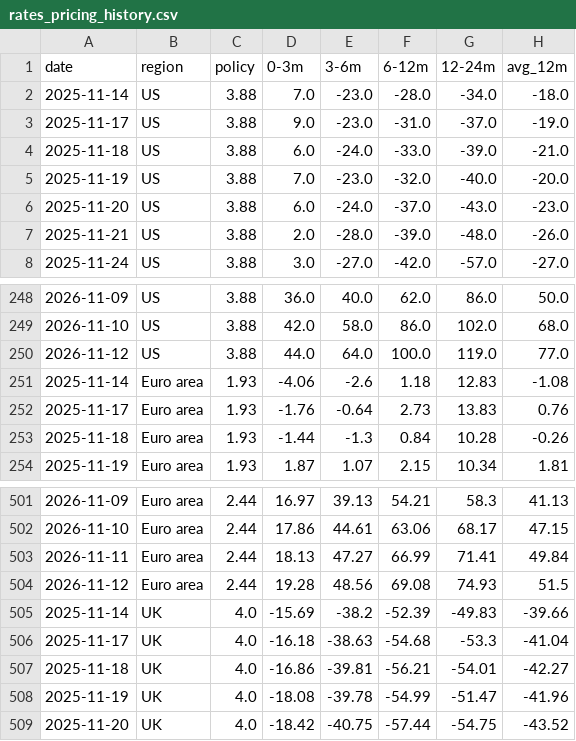
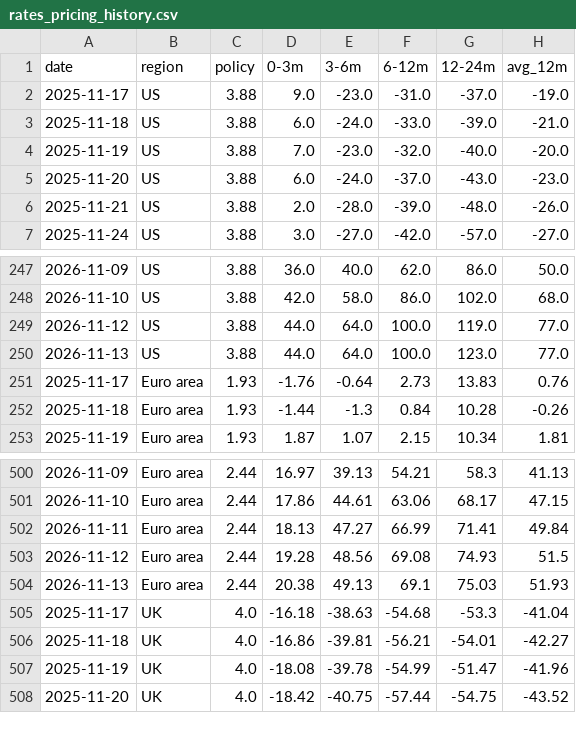
Before and after one commit to georgemargetts184/rates-pricing-tracker, a CSV file: rates_pricing_history.csv, drawn as a sheet; only a part is shown, gaps mark what is left out.

```diff
--- a/rates_pricing_history.csv
+++ b/rates_pricing_history.csv
@@ -1,3 +1,2 @@
 date,region,policy,0-3m,3-6m,6-12m,12-24m,avg_12m
-2025-11-14,US,3.88,7.0,-23.0,-28.0,-34.0,-18.0
 2025-11-17,US,3.88,9.0,-23.0,-31.0,-37.0,-19.0
@@ -250,3 +249,3 @@ date,region,policy,0-3m,3-6m,6-12m,12-24m,avg_12m
 2026-11-12,US,3.88,44.0,64.0,100.0,119.0,77.0
-2025-11-14,Euro area,1.93,-4.06,-2.6,1.18,12.83,-1.08
+2026-11-13,US,3.88,44.0,64.0,100.0,123.0,77.0
 2025-11-17,Euro area,1.93,-1.76,-0.64,2.73,13.83,0.76
@@ -504,3 +503,3 @@ date,region,policy,0-3m,3-6m,6-12m,12-24m,avg_12m
 2026-11-12,Euro area,2.44,19.28,48.56,69.08,74.93,51.5
-2025-11-14,UK,4.0,-15.69,-38.2,-52.39,-49.83,-39.66
+2026-11-13,Euro area,2.44,20.38,49.13,69.1,75.03,51.93
 2025-11-17,UK,4.0,-16.18,-38.63,-54.68,-53.3,-41.04
```
Also changed, not shown: 1 other file.
